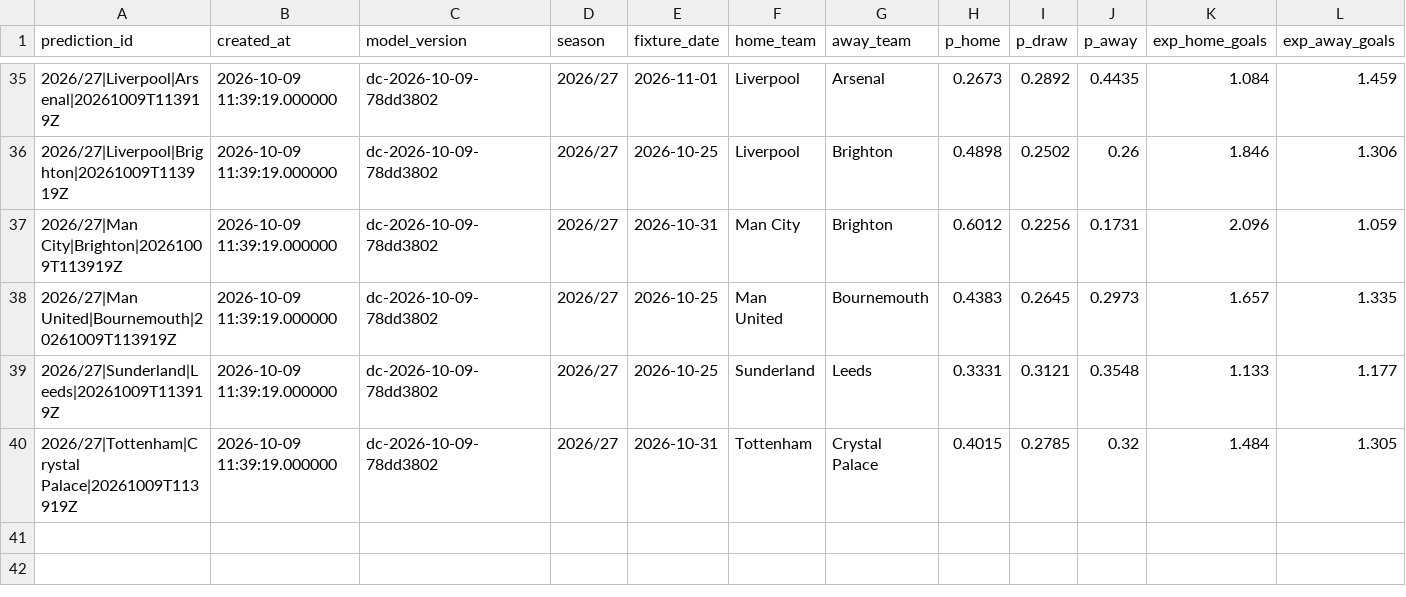
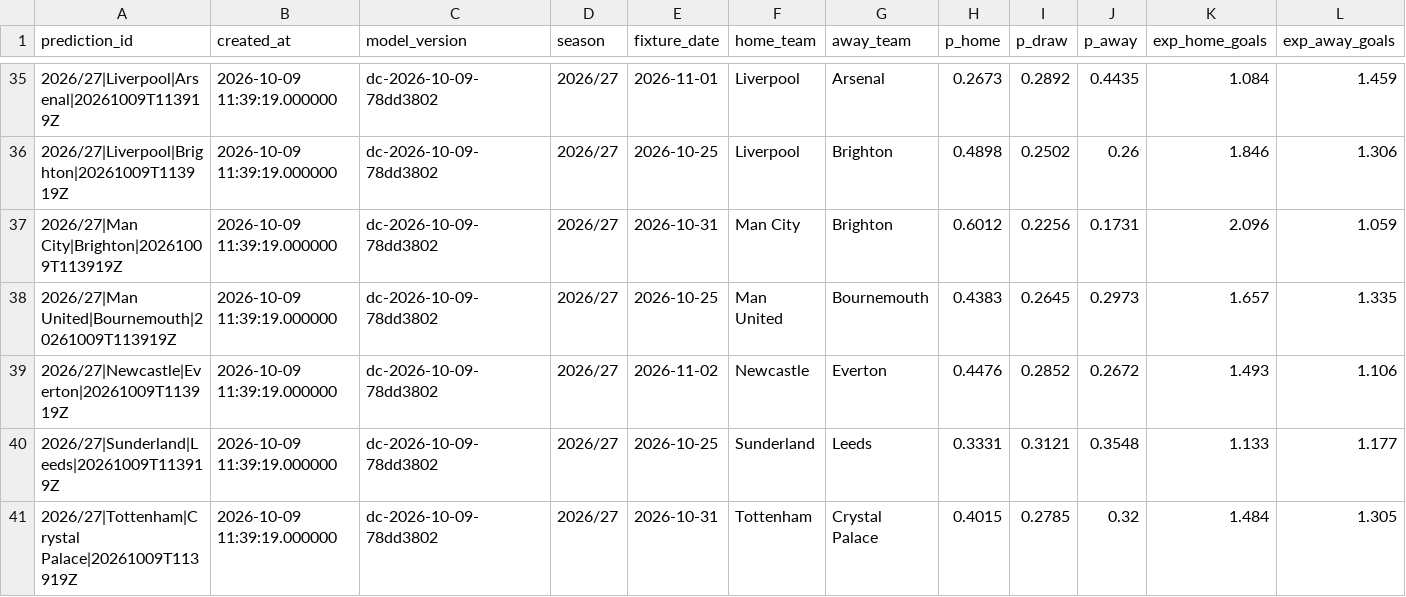
Before and after one commit to Punit-7/pl-analytics, a CSV file: modelling/reports/scoreboard.csv, drawn as a sheet; only a part is shown, gaps mark what is left out; rows hold the shown columns only; the diff names each change by its address in the sheet, - before the commit and + after, or states it on an @@ line.

```diff
--- a/modelling/reports/scoreboard.csv
+++ b/modelling/reports/scoreboard.csv
+row 39: 2026/27|Newcastle|Everton|20261009T113919Z | 2026-10-09 11:39:19.000000 | dc-2026-10-09-78dd3802 | 2026/27 | 2026-11-02 | Newcastle | Everton | 0.4476 | 0.2852 | 0.2672 | 1.493 | 1.106
```
Also changed, not shown: modelling/reports/fpl_squad.csv, 7 other files.
